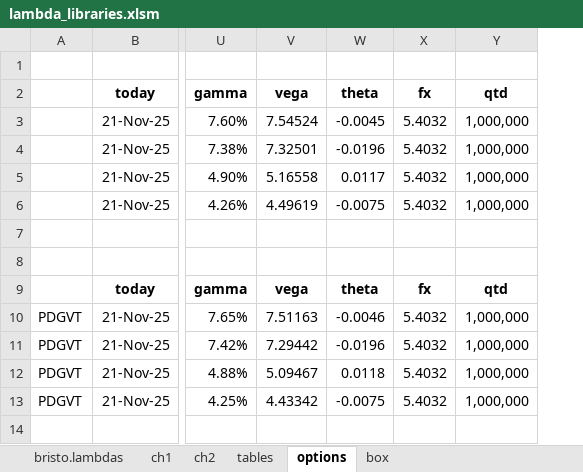
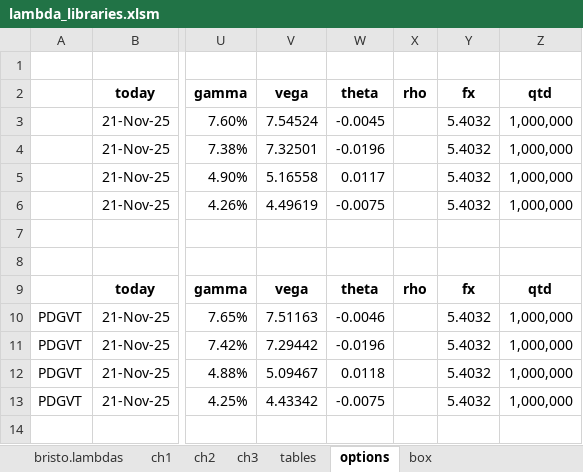
Before and after one commit to fbristotti/bristo-fin, an Excel workbook: data/xl/lambda_libraries.xlsm, sheet options, drawn as a sheet; only a part is shown, gaps mark what is left out; values as stored, in another font and other column widths than the file's, no borders; the diff covers the shown part only; the diff names each change by its address in the sheet, - before the commit and + after, or states it on an @@ line.

Commit message:
fix bs formula for standard r and q params

```diff
--- a/data/xl/lambda_libraries.xlsm (sheet options)
+++ b/data/xl/lambda_libraries.xlsm (sheet options)
+sheet tab: ch3
+column X (rho), row 9: rho
```
Also changed, not shown: 25 added rows, 1 removed row and 28 edited cells elsewhere in this sheet, sheet bristo.lambdas, formulas that keep their value.
